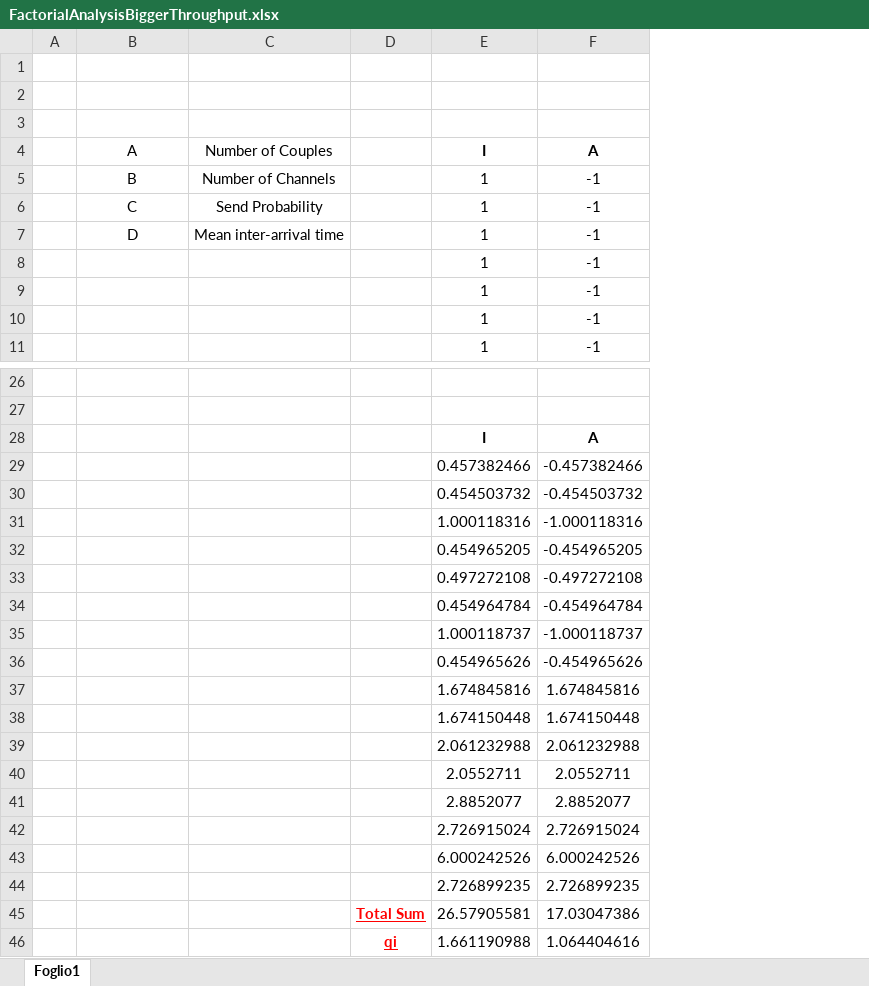
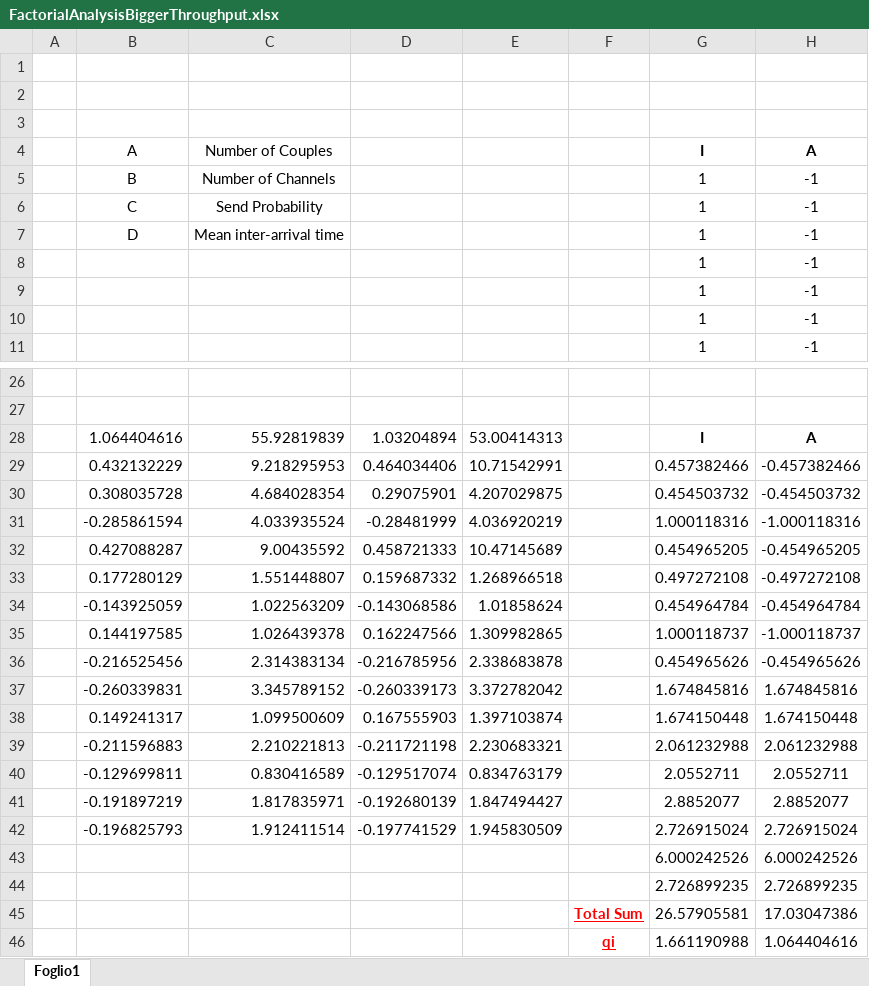
Before and after one commit to gerti98/PerformanceEvaluationGroupProject, an Excel workbook: excel/2kr_bufferexplosion/FactorialAnalysisBiggerThroughput.xlsx, sheet Foglio1, drawn as a sheet; only a part is shown, gaps mark what is left out; values as stored, in another font and other column widths than the file's, no borders; charts and pictures not drawn; the diff names each change by its address in the sheet, - before the commit and + after, or states it on an @@ line.

```diff
--- a/excel/2kr_bufferexplosion/FactorialAnalysisBiggerThroughput.xlsx (sheet Foglio1)
+++ b/excel/2kr_bufferexplosion/FactorialAnalysisBiggerThroughput.xlsx (sheet Foglio1)
+column D, rows 28-42: 1.03204894 | 0.464034406 | 0.29075901 | -0.28481999 | 0.458721333 | 0.159687332 | -0.143068586 | 0.162247566 | -0.216785956 | -0.260339173 | 0.167555903 | -0.211721198 | -0.129517074 | -0.192680139 | -0.197741529
+column E, rows 28-42: 53.00414313 | 10.71542991 | 4.207029875 | 4.036920219 | 10.47145689 | 1.268966518 | 1.01858624 | 1.309982865 | 2.338683878 | 3.372782042 | 1.397103874 | 2.230683321 | 0.834763179 | 1.847494427 | 1.945830509
-B28 (A): (empty)
+B28 (A): 1.064404616
-C28 (Number of Couples): (empty)
+C28 (Number of Couples): 55.92819839
-B29 (A): (empty)
+B29 (A): 0.432132229
-C29 (Number of Couples): (empty)
+C29 (Number of Couples): 9.218295953
-B30 (A): (empty)
+B30 (A): 0.308035728
-C30 (Number of Couples): (empty)
+C30 (Number of Couples): 4.684028354
-B31 (A): (empty)
+B31 (A): -0.285861594
-C31 (Number of Couples): (empty)
+C31 (Number of Couples): 4.033935524
-B32 (A): (empty)
+B32 (A): 0.427088287
-C32 (Number of Couples): (empty)
+C32 (Number of Couples): 9.00435592
-B33 (A): (empty)
+B33 (A): 0.177280129
-C33 (Number of Couples): (empty)
+C33 (Number of Couples): 1.551448807
-B34 (A): (empty)
+B34 (A): -0.143925059
-C34 (Number of Couples): (empty)
+C34 (Number of Couples): 1.022563209
-B35 (A): (empty)
+B35 (A): 0.144197585
-C35 (Number of Couples): (empty)
+C35 (Number of Couples): 1.026439378
-B36 (A): (empty)
+B36 (A): -0.216525456
-C36 (Number of Couples): (empty)
+C36 (Number of Couples): 2.314383134
-B37 (A): (empty)
+B37 (A): -0.260339831
-C37 (Number of Couples): (empty)
+C37 (Number of Couples): 3.345789152
-B38 (A): (empty)
+B38 (A): 0.149241317
-C38 (Number of Couples): (empty)
+C38 (Number of Couples): 1.099500609
-B39 (A): (empty)
+B39 (A): -0.211596883
-C39 (Number of Couples): (empty)
+C39 (Number of Couples): 2.210221813
-B40 (A): (empty)
+B40 (A): -0.129699811
-C40 (Number of Couples): (empty)
+C40 (Number of Couples): 0.830416589
-B41 (A): (empty)
+B41 (A): -0.191897219
-C41 (Number of Couples): (empty)
+C41 (Number of Couples): 1.817835971
-B42 (A): (empty)
+B42 (A): -0.196825793
-C42 (Number of Couples): (empty)
+C42 (Number of Couples): 1.912411514
```
Also changed, not shown: formulas that keep their value, charts or pictures, excel/verification/binomialVerification.xlsx, 13 other files.
